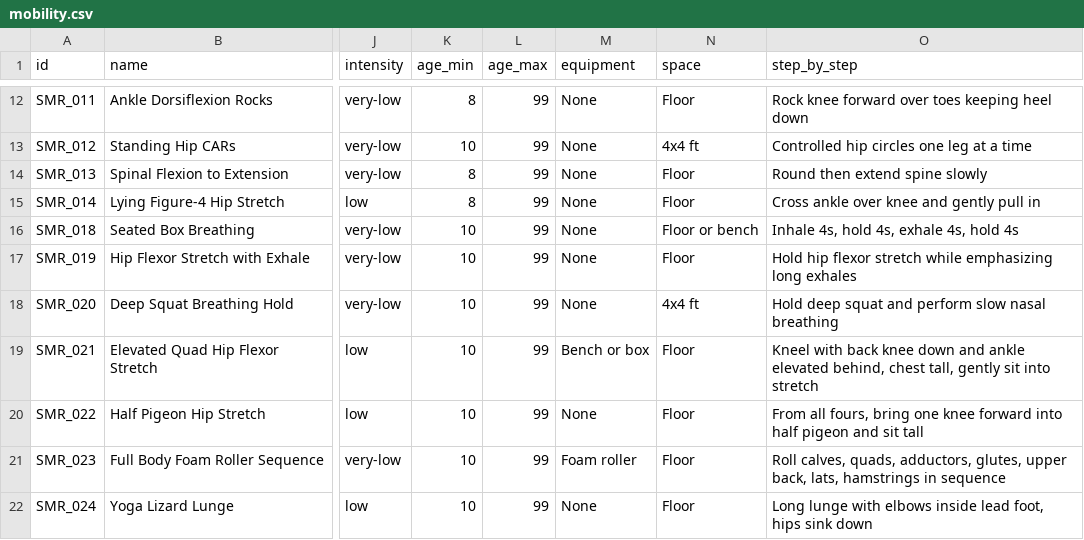
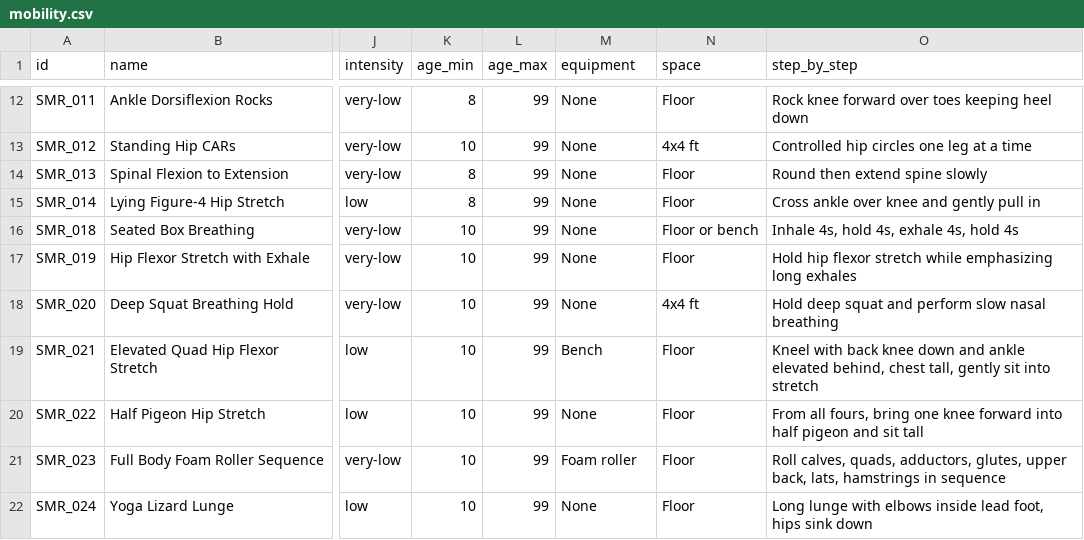
Before and after one commit to JaegerErich/Bender, a CSV file: data/csv_exports/mobility.csv, drawn as a sheet; only a part is shown, gaps mark what is left out; the diff names each change by its address in the sheet, - before the commit and + after, or states it on an @@ line.

```diff
--- a/data/csv_exports/mobility.csv
+++ b/data/csv_exports/mobility.csv
-M19 (equipment): Bench or box
+M19 (equipment): Bench
```
Also changed, not shown: data/csv_exports/energy_systems.csv, data/csv_exports/movement.csv, 13 other files.
